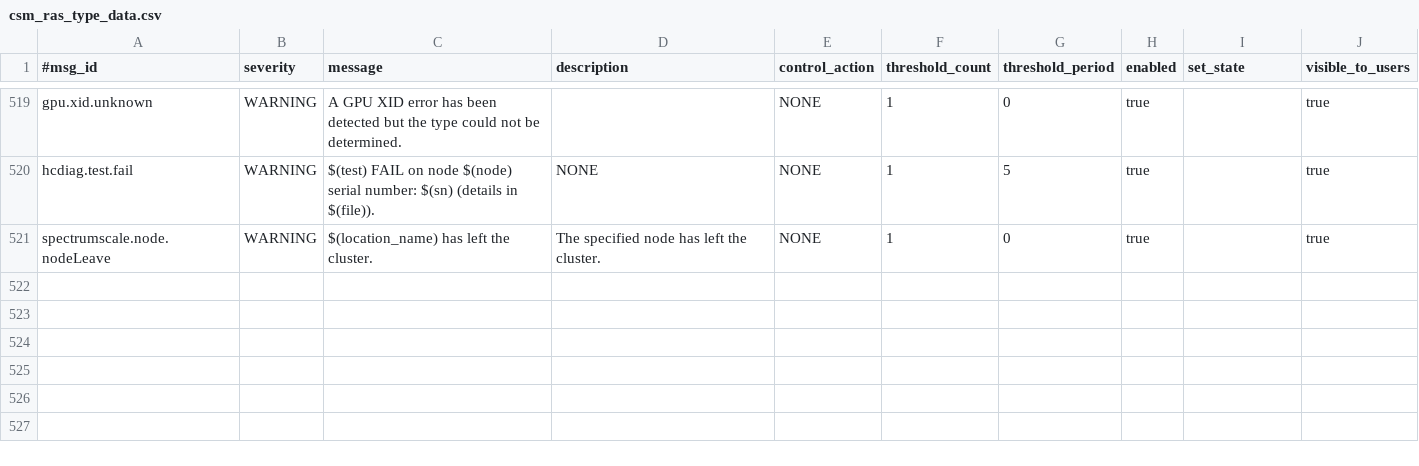
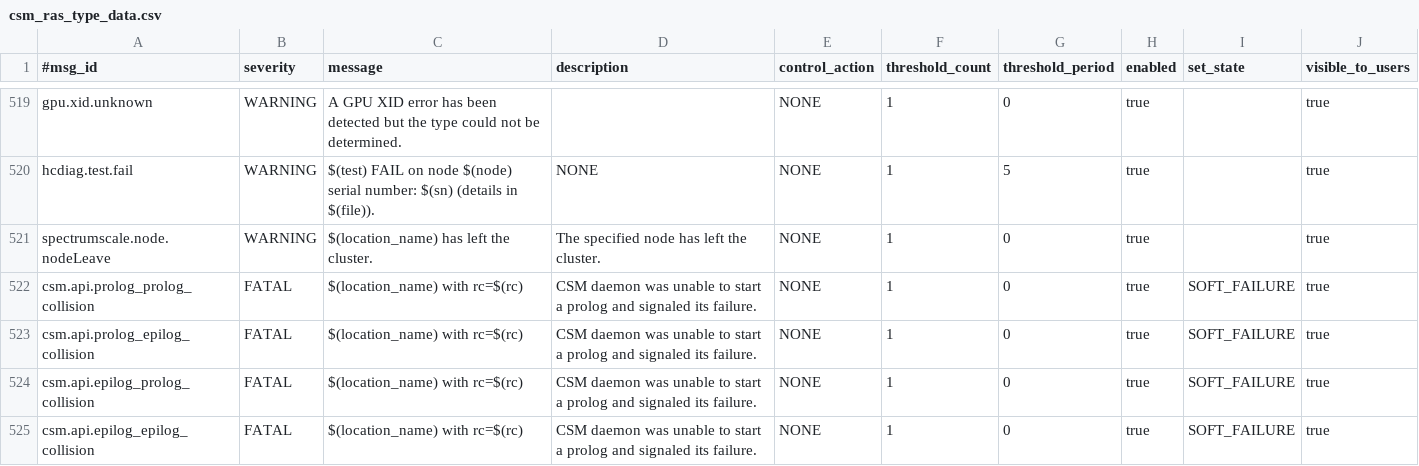
Before and after one commit to IBM/CAST, a CSV file: csmdb/sql/csm_ras_type_data.csv, drawn as a sheet; only a part is shown, gaps mark what is left out; the diff names each change by its address in the sheet, - before the commit and + after, or states it on an @@ line.

```diff
--- a/csmdb/sql/csm_ras_type_data.csv
+++ b/csmdb/sql/csm_ras_type_data.csv
+row 522: csm.api.prolog_prolog_collision | FATAL | $(location_name) with rc=$(rc) | CSM daemon was unable to start a prolog and signaled its failure. | NONE | 1 | 0 | true | SOFT_FAILURE | true
+row 523: csm.api.prolog_epilog_collision | FATAL | $(location_name) with rc=$(rc) | CSM daemon was unable to start a prolog and signaled its failure. | NONE | 1 | 0 | true | SOFT_FAILURE | true
+row 524: csm.api.epilog_prolog_collision | FATAL | $(location_name) with rc=$(rc) | CSM daemon was unable to start a prolog and signaled its failure. | NONE | 1 | 0 | true | SOFT_FAILURE | true
+row 525: csm.api.epilog_epilog_collision | FATAL | $(location_name) with rc=$(rc) | CSM daemon was unable to start a prolog and signaled its failure. | NONE | 1 | 0 | true | SOFT_FAILURE | true
```
Also changed, not shown: 7 other files.
